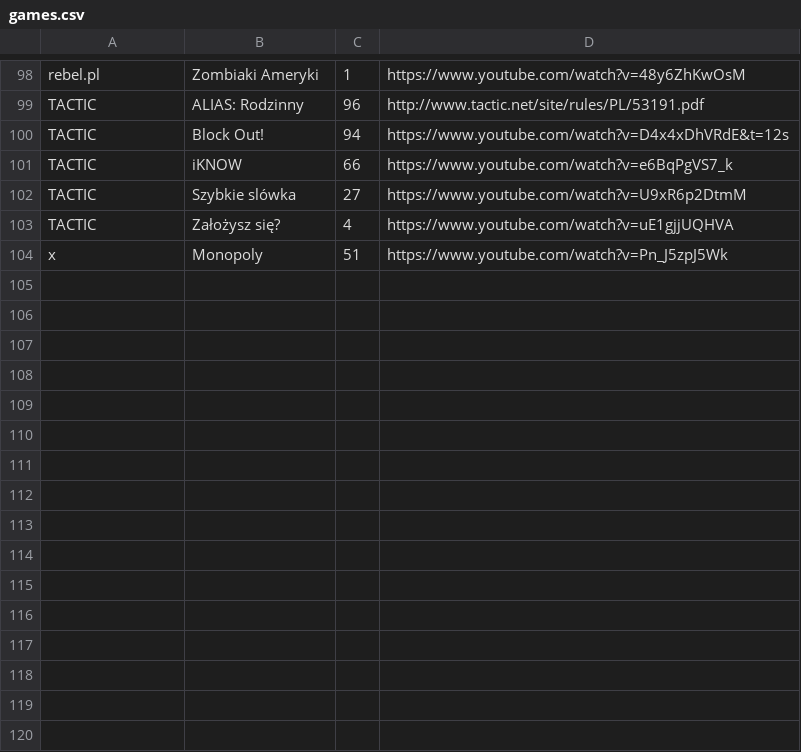
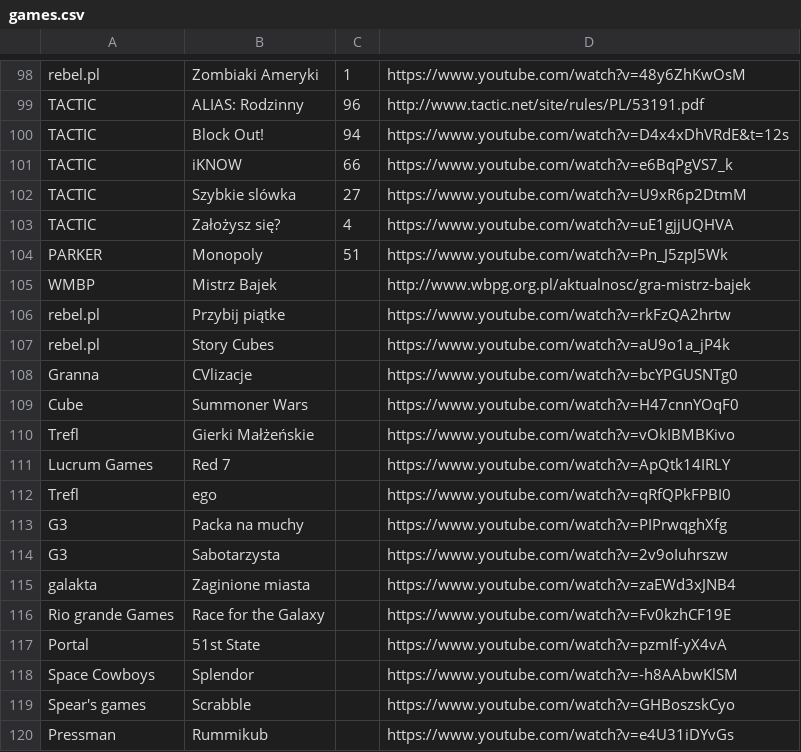
Before and after one commit to PeterPorzuczek/LiderzyPlanszowek, a CSV file: assets/data/games.csv, drawn as a sheet; only a part is shown, gaps mark what is left out.

Commit message:
games changes

```diff
--- a/assets/data/games.csv
+++ b/assets/data/games.csv
@@ -103,2 +103,18 @@ TACTIC,Szybkie slówka,27,https://www.youtube.com/watch?v=U9xR6p2DtmM
 TACTIC,Założysz się?,4,https://www.youtube.com/watch?v=uE1gjjUQHVA
-x,Monopoly,51,https://www.youtube.com/watch?v=Pn_J5zpJ5Wk
+PARKER,Monopoly,51,https://www.youtube.com/watch?v=Pn_J5zpJ5Wk
+WMBP,Mistrz Bajek,,http://www.wbpg.org.pl/aktualnosc/gra-mistrz-bajek
+rebel.pl,Przybij piątke,,https://www.youtube.com/watch?v=rkFzQA2hrtw
+rebel.pl,Story Cubes,,https://www.youtube.com/watch?v=aU9o1a_jP4k
+Granna,CVlizacje,,https://www.youtube.com/watch?v=bcYPGUSNTg0
+Cube,Summoner Wars,,https://www.youtube.com/watch?v=H47cnnYOqF0
+Trefl,Gierki Małżeńskie,,https://www.youtube.com/watch?v=vOkIBMBKivo
+Lucrum Games,Red 7,,https://www.youtube.com/watch?v=ApQtk14IRLY
+Trefl,ego,,https://www.youtube.com/watch?v=qRfQPkFPBI0
+G3,Packa na muchy,,https://www.youtube.com/watch?v=PIPrwqghXfg
+G3,Sabotarzysta,,https://www.youtube.com/watch?v=2v9oIuhrszw
+galakta,Zaginione miasta,,https://www.youtube.com/watch?v=zaEWd3xJNB4
+Rio grande Games,Race for the Galaxy,,https://www.youtube.com/watch?v=Fv0kzhCF19E
+Portal,51st State,,https://www.youtube.com/watch?v=pzmIf-yX4vA
+Space Cowboys,Splendor,,https://www.youtube.com/watch?v=-h8AAbwKlSM
+Spear's games,Scrabble,,https://www.youtube.com/watch?v=GHBoszskCyo
+Pressman,Rummikub,,https://www.youtube.com/watch?v=e4U31iDYvGs
```
Also changed, not shown: 2 other files.
